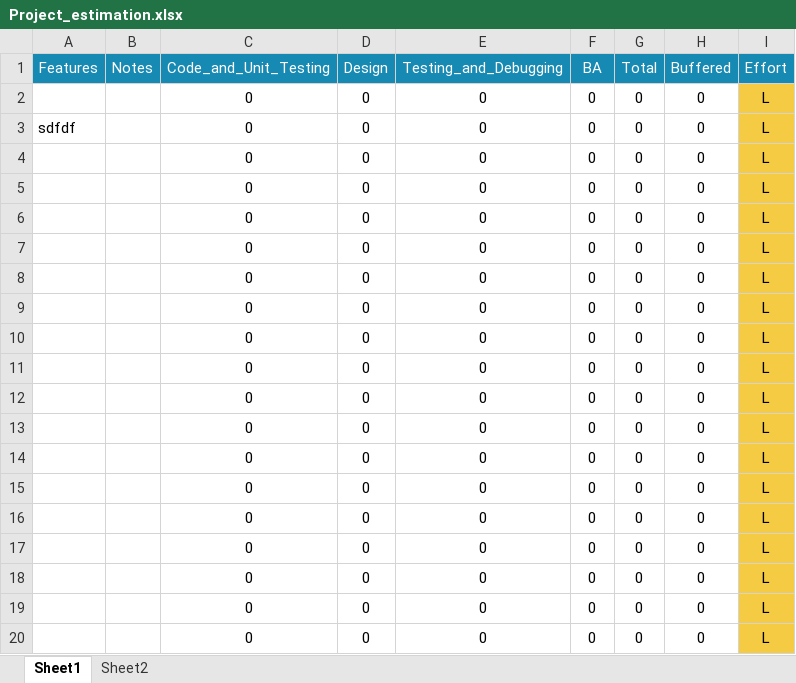
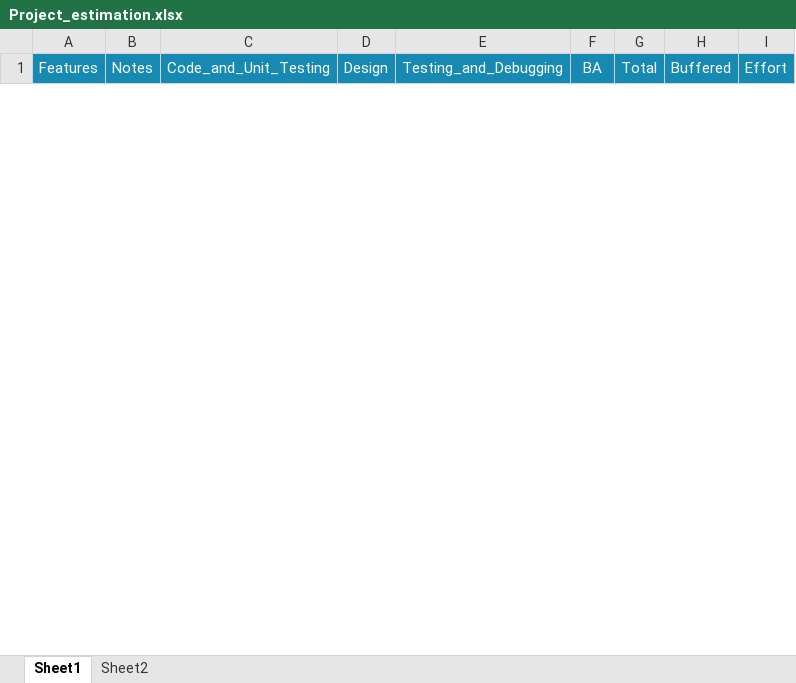
Before and after one commit to manurajmr1/Open-Sheets, an Excel workbook: excel/Project_estimation.xlsx, sheet Sheet1, drawn as a sheet; only a part is shown; values as stored, in another font and other column widths than the file's, no borders; removed rows and columns are numbered as before the commit, all else as after; the diff covers the shown part only; the diff names each change by its address in the sheet, - before the commit and + after, or states it on an @@ line.

```diff
--- a/excel/Project_estimation.xlsx (sheet Sheet1)
+++ b/excel/Project_estimation.xlsx (sheet Sheet1)
-row 2:  |  | 0 | 0 | 0 | 0 | 0 | 0 | L
-row 3: sdfdf |  | 0 | 0 | 0 | 0 | 0 | 0 | L
-row 4:  |  | 0 | 0 | 0 | 0 | 0 | 0 | L
-row 5:  |  | 0 | 0 | 0 | 0 | 0 | 0 | L
-row 6:  |  | 0 | 0 | 0 | 0 | 0 | 0 | L
-row 7:  |  | 0 | 0 | 0 | 0 | 0 | 0 | L
-row 8:  |  | 0 | 0 | 0 | 0 | 0 | 0 | L
-row 9:  |  | 0 | 0 | 0 | 0 | 0 | 0 | L
-row 10:  |  | 0 | 0 | 0 | 0 | 0 | 0 | L
-row 11:  |  | 0 | 0 | 0 | 0 | 0 | 0 | L
-row 12:  |  | 0 | 0 | 0 | 0 | 0 | 0 | L
-row 13:  |  | 0 | 0 | 0 | 0 | 0 | 0 | L
-row 14:  |  | 0 | 0 | 0 | 0 | 0 | 0 | L
-row 15:  |  | 0 | 0 | 0 | 0 | 0 | 0 | L
-row 16:  |  | 0 | 0 | 0 | 0 | 0 | 0 | L
-row 17:  |  | 0 | 0 | 0 | 0 | 0 | 0 | L
-row 18:  |  | 0 | 0 | 0 | 0 | 0 | 0 | L
-row 19:  |  | 0 | 0 | 0 | 0 | 0 | 0 | L
-row 20:  |  | 0 | 0 | 0 | 0 | 0 | 0 | L
```
Also changed, not shown: 9 added rows and 33 removed rows elsewhere in this sheet, sheet Sheet2, charts or pictures, 5 other files.
